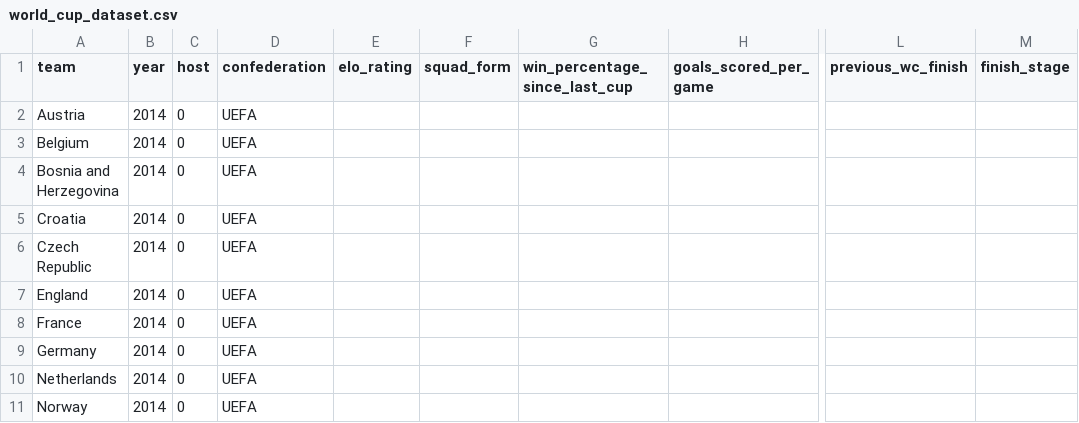
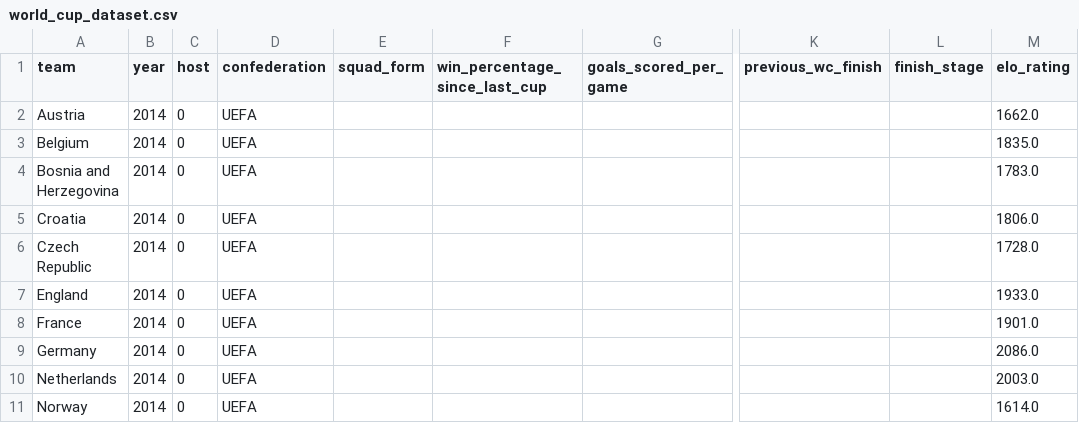
Before and after one commit to Amarnathdj10/Fifa-World-Cup-2026-Predictor, a CSV file: world_cup_dataset.csv, drawn as a sheet; only a part is shown, gaps mark what is left out; removed rows and columns are numbered as before the commit, all else as after; the diff names each change by its address in the sheet, - before the commit and + after, or states it on an @@ line.

```diff
--- a/world_cup_dataset.csv
+++ b/world_cup_dataset.csv
-column E (elo_rating), empty
+column M (elo_rating), rows 2-11: 1662.0 | 1835.0 | 1783.0 | 1806.0 | 1728.0 | 1933.0 | 1901.0 | 2086.0 | 2003.0 | 1614.0
```
Also changed, not shown: 4 other files.
